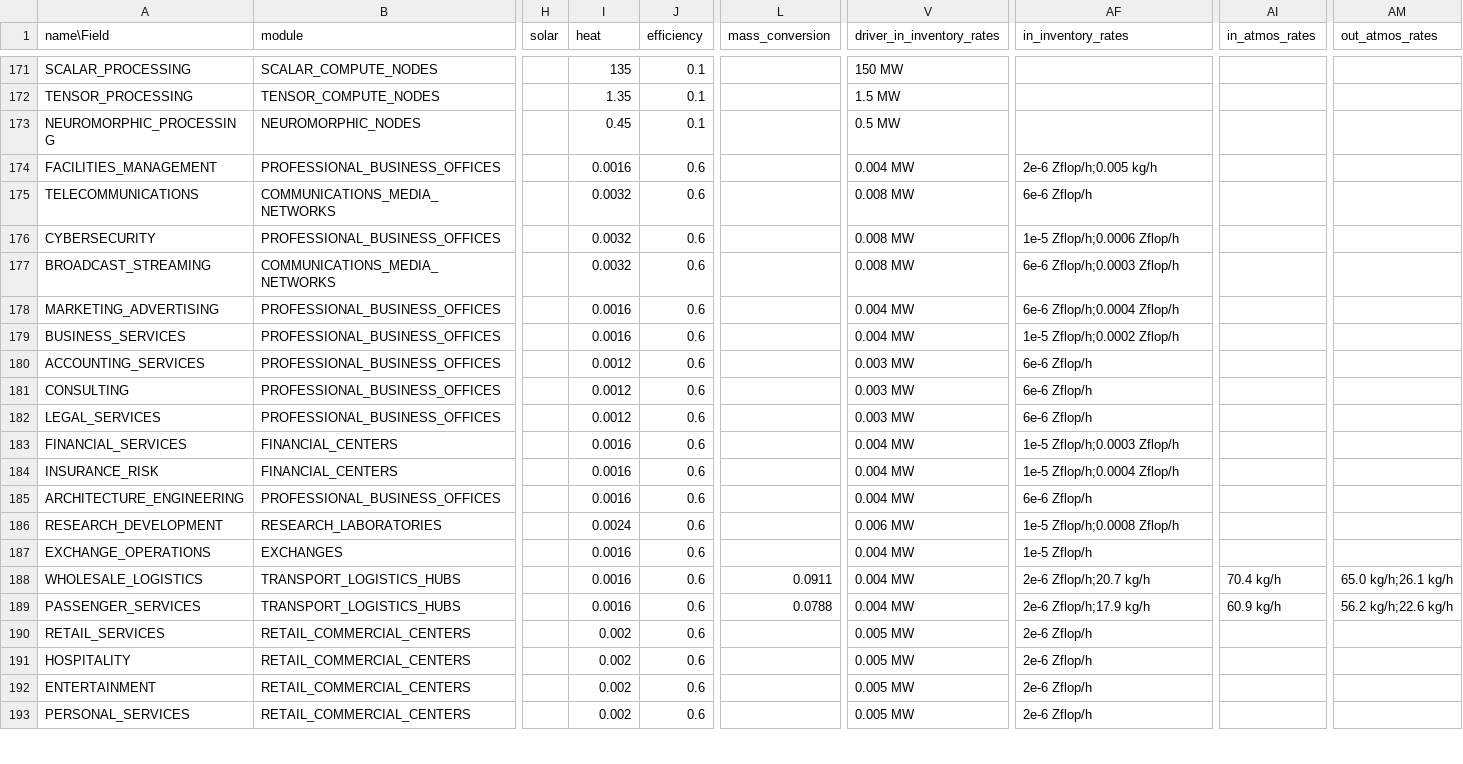
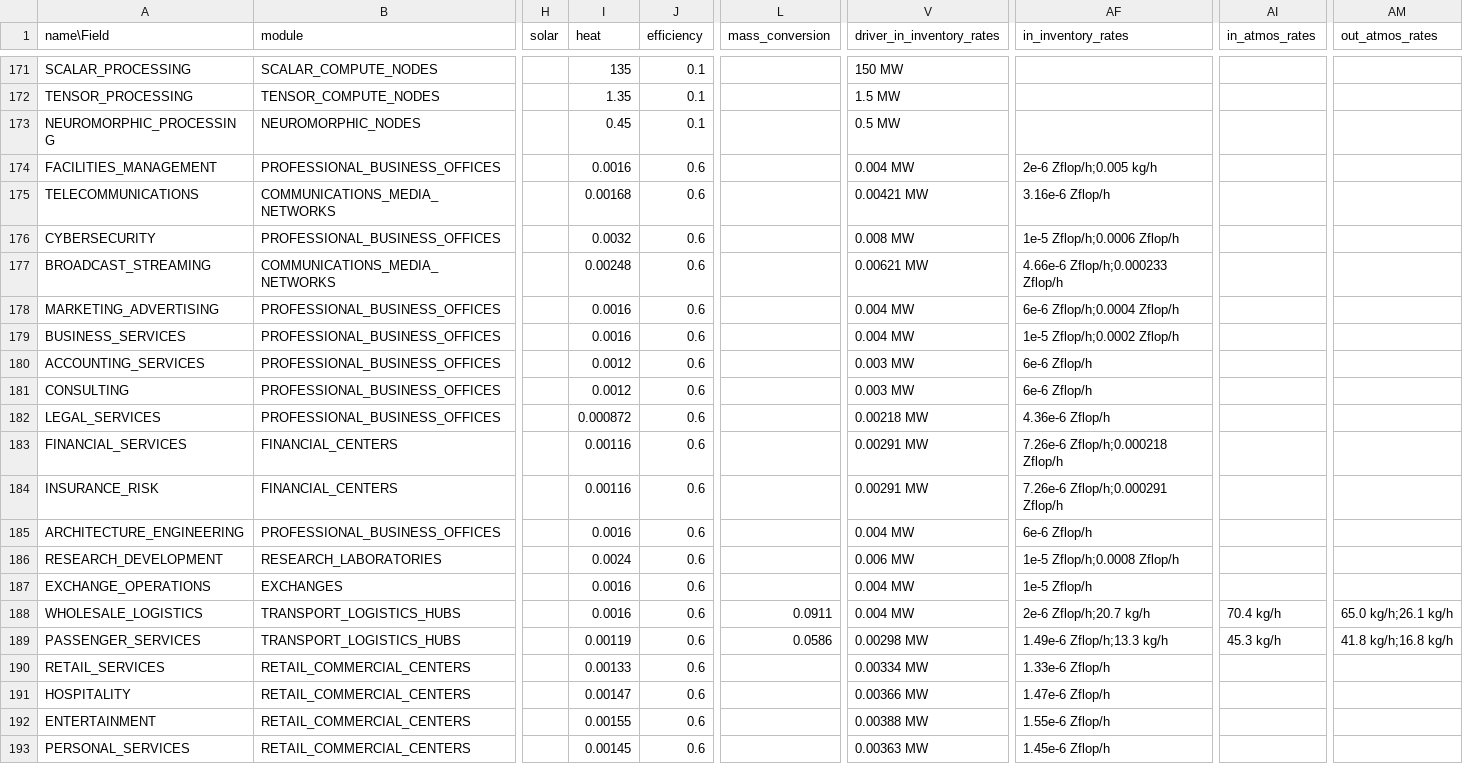
Before and after one commit to t2civ/astropolis_public, a TSV file: tables/operations.tsv, drawn as a sheet; only a part is shown, gaps mark what is left out; the diff covers the shown part only; the diff names each change by its address in the sheet, - before the commit and + after, or states it on an @@ line.

```diff
--- a/tables/operations.tsv
+++ b/tables/operations.tsv
-I175 (heat): 0.0032
+I175 (heat): 0.00168
-V175 (driver_in_inventory_rates): 0.008 MW
+V175 (driver_in_inventory_rates): 0.00421 MW
-AF175 (in_inventory_rates): 6e-6 Zflop/h
+AF175 (in_inventory_rates): 3.16e-6 Zflop/h
-I177 (heat): 0.0032
+I177 (heat): 0.00248
-V177 (driver_in_inventory_rates): 0.008 MW
+V177 (driver_in_inventory_rates): 0.00621 MW
-AF177 (in_inventory_rates): 6e-6 Zflop/h;0.0003 Zflop/h
+AF177 (in_inventory_rates): 4.66e-6 Zflop/h;0.000233 Zflop/h
-I182 (heat): 0.0012
+I182 (heat): 0.000872
-V182 (driver_in_inventory_rates): 0.003 MW
+V182 (driver_in_inventory_rates): 0.00218 MW
-AF182 (in_inventory_rates): 6e-6 Zflop/h
+AF182 (in_inventory_rates): 4.36e-6 Zflop/h
-I183:I184 (heat): 0.0016
+I183:I184 (heat): 0.00116
-V183:V184 (driver_in_inventory_rates): 0.004 MW
+V183:V184 (driver_in_inventory_rates): 0.00291 MW
-AF183 (in_inventory_rates): 1e-5 Zflop/h;0.0003 Zflop/h
+AF183 (in_inventory_rates): 7.26e-6 Zflop/h;0.000218 Zflop/h
-AF184 (in_inventory_rates): 1e-5 Zflop/h;0.0004 Zflop/h
+AF184 (in_inventory_rates): 7.26e-6 Zflop/h;0.000291 Zflop/h
-I189 (heat): 0.0016
+I189 (heat): 0.00119
-L189 (mass_conversion): 0.0788
+L189 (mass_conversion): 0.0586
-V189 (driver_in_inventory_rates): 0.004 MW
+V189 (driver_in_inventory_rates): 0.00298 MW
-AF189 (in_inventory_rates): 2e-6 Zflop/h;17.9 kg/h
+AF189 (in_inventory_rates): 1.49e-6 Zflop/h;13.3 kg/h
-AI189 (in_atmos_rates): 60.9 kg/h
+AI189 (in_atmos_rates): 45.3 kg/h
-AM189 (out_atmos_rates): 56.2 kg/h;22.6 kg/h
+AM189 (out_atmos_rates): 41.8 kg/h;16.8 kg/h
-I190 (heat): 0.002
+I190 (heat): 0.00133
-V190 (driver_in_inventory_rates): 0.005 MW
+V190 (driver_in_inventory_rates): 0.00334 MW
-AF190 (in_inventory_rates): 2e-6 Zflop/h
+AF190 (in_inventory_rates): 1.33e-6 Zflop/h
-I191 (heat): 0.002
+I191 (heat): 0.00147
-V191 (driver_in_inventory_rates): 0.005 MW
+V191 (driver_in_inventory_rates): 0.00366 MW
-AF191 (in_inventory_rates): 2e-6 Zflop/h
+AF191 (in_inventory_rates): 1.47e-6 Zflop/h
-I192 (heat): 0.002
+I192 (heat): 0.00155
-V192 (driver_in_inventory_rates): 0.005 MW
+V192 (driver_in_inventory_rates): 0.00388 MW
-AF192 (in_inventory_rates): 2e-6 Zflop/h
+AF192 (in_inventory_rates): 1.55e-6 Zflop/h
-I193 (heat): 0.002
+I193 (heat): 0.00145
-V193 (driver_in_inventory_rates): 0.005 MW
+V193 (driver_in_inventory_rates): 0.00363 MW
-AF193 (in_inventory_rates): 2e-6 Zflop/h
+AF193 (in_inventory_rates): 1.45e-6 Zflop/h
```
Also changed, not shown: 12 edited cells elsewhere in this file, tables/facilities_modules.tsv, tables/facilities_resources.tsv, 12 other files.
